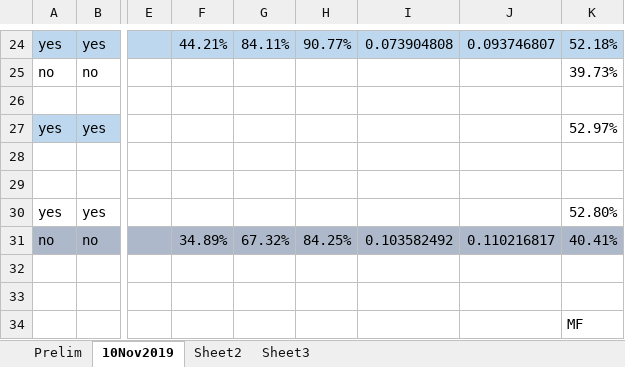
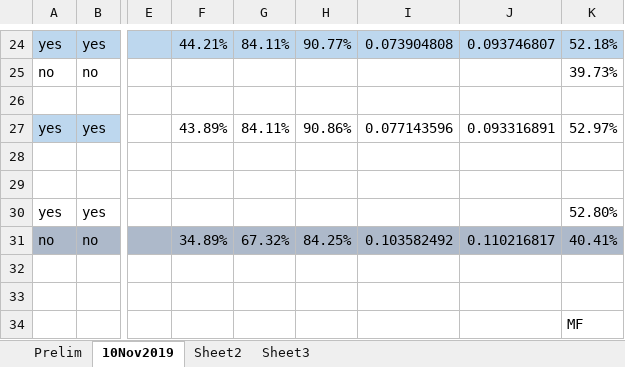
Before and after one commit to datduong/GOAnnotationTransformer, an Excel workbook: SeeAttention/PrelimResult.xlsx, sheet 10Nov2019, drawn as a sheet; only a part is shown, gaps mark what is left out; values as stored, in another font and other column widths than the file's, no borders; the diff names each change by its address in the sheet, - before the commit and + after, or states it on an @@ line.

```diff
--- a/SeeAttention/PrelimResult.xlsx (sheet 10Nov2019)
+++ b/SeeAttention/PrelimResult.xlsx (sheet 10Nov2019)
-F27: (empty)
+F27: 43.89%
-G27: (empty)
+G27: 84.11%
-H27: (empty)
+H27: 90.86%
-I27: (empty)
+I27: 0.077143596
-J27: (empty)
+J27: 0.093316891
```
Also changed, not shown: 3 other files.
